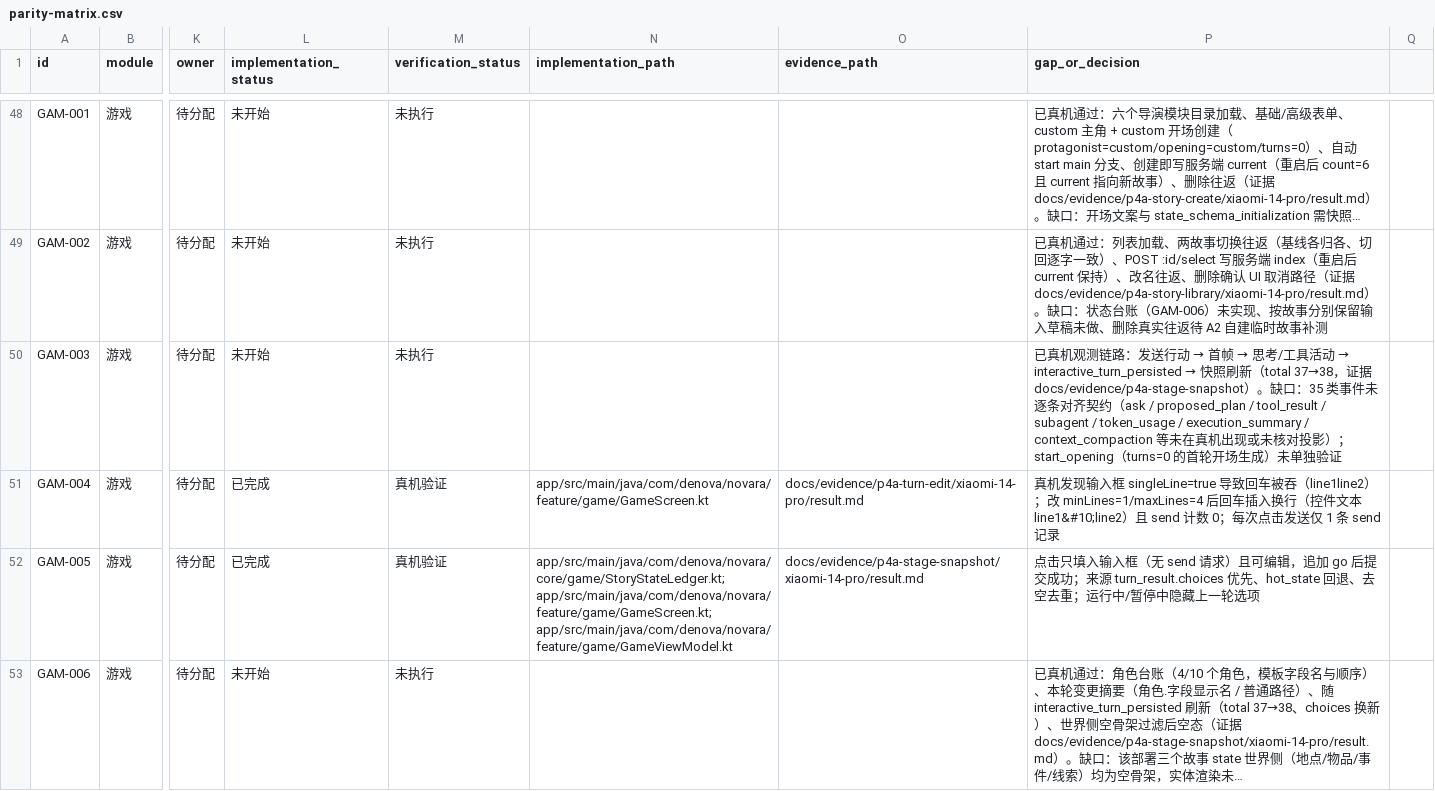
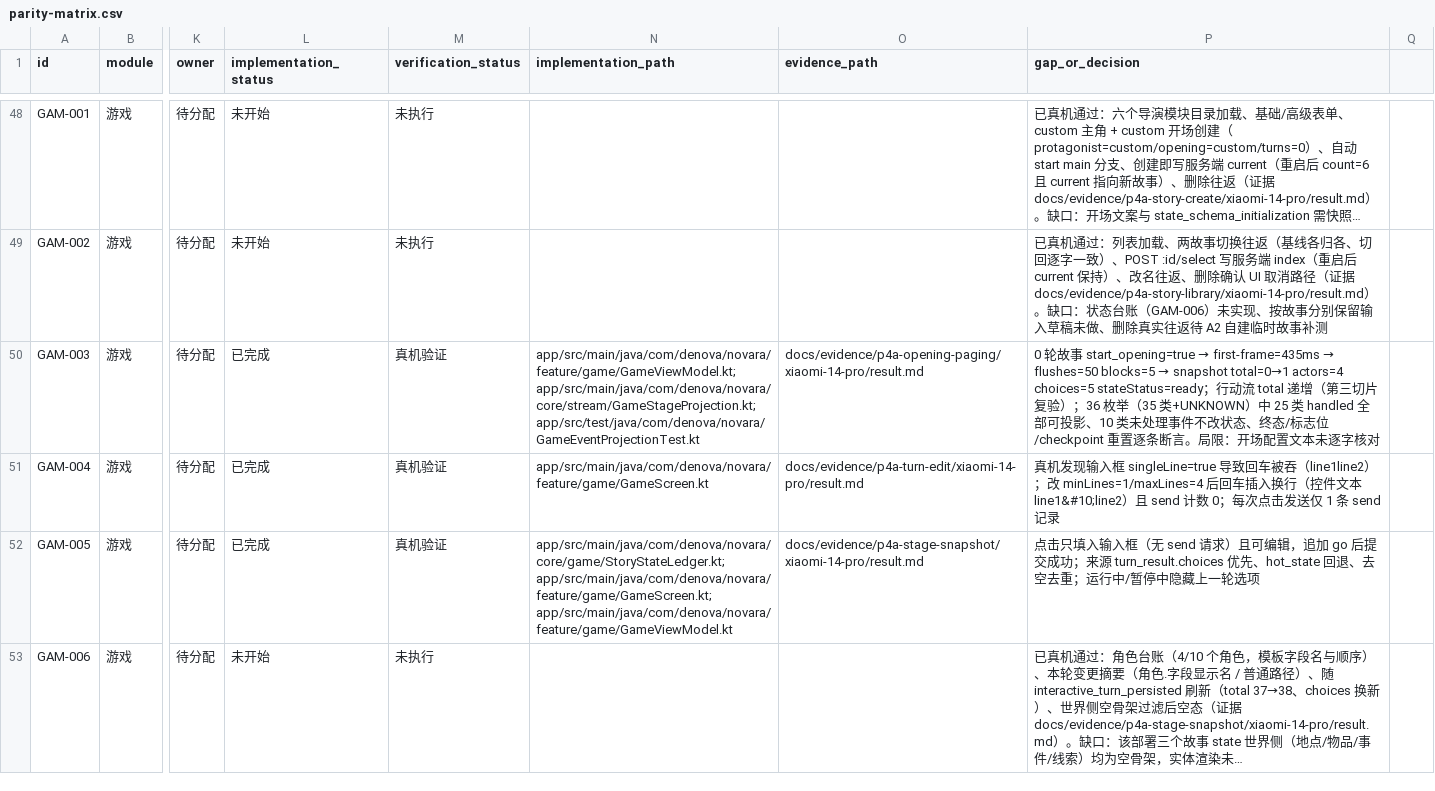
Before and after one commit to SeraphHsing/Denova-Android, a CSV file: docs/android-web-parity/parity-matrix.csv, drawn as a sheet; only a part is shown, gaps mark what is left out; long unchanged cells end in …; the diff covers the shown part only; the diff names each change by its address in the sheet, - before the commit and + after, or states it on an @@ line.

Commit message:
docs(game): P4-A 补验证据与 GAM-003 / GAM-007 回写
- 新增 docs/evidence/p4a-opening-paging/xiaomi-14-pro/result.md（开场 start_opening 全链路、首屏 20 轮与 before 翻页、ask 诱导失败记录）- STATUS.md 记录补验切片与首屏口径变化（全量=首屏一页，更早按需翻页；G4 50 轮预算作为历史保留）- 矩阵 GAM-003 / GAM-007 回写已完成（49 已完成 / 69 未开始，GAM 10/17）；GAM-011 缺口补入诱导失败结论

```diff
--- a/docs/android-web-parity/parity-matrix.csv
+++ b/docs/android-web-parity/parity-matrix.csv
-L50 (implementation_status): 未开始
+L50 (implementation_status): 已完成
-M50 (verification_status): 未执行
+M50 (verification_status): 真机验证
-N50 (implementation_path): (empty)
+N50 (implementation_path): app/src/main/java/com/denova/novara/feature/game/GameViewModel.kt; app/src/main/java/com/denova/novara/core/stream/GameStageProjection.kt; app/src/test/java/com/denova/novara/GameEventProjectionTest.kt
-O50 (evidence_path): (empty)
+O50 (evidence_path): docs/evidence/p4a-opening-paging/xiaomi-14-pro/result.md
@@ P50 (gap_or_decision): 已真机观测链路：发送行动 → 首帧 → 思考/工具活动 → interactive_turn_persisted → 快照刷新（total 37→38，证据 docs/evidence/p4a-stage-snapshot）。缺口：35 类事件未逐条对齐契约（ask / proposed_plan / tool_result / subagent / token_usage / execution_summary / context_compaction 等未在真机出现或未核对投影）；start_opening（turns=0 的首轮开场生成）未单独验证 → 0 轮故事 start_opening=true → first-frame=435ms → flushes=50 blocks=5 → snapshot total=0→1 actors=4 choices=5 stateStatus=ready；行动流 total 递增（第三切片复验）；36 枚举（35 类+UNKNOWN）中 25 类 handled 全部可投影、10 类未处理事件不改状态、终态/标志位/checkpoint 重置逐条断言。局限：开场配置文本未逐字核对 @@
```
Also changed, not shown: 5 edited cells elsewhere in this file, 2 other files.
